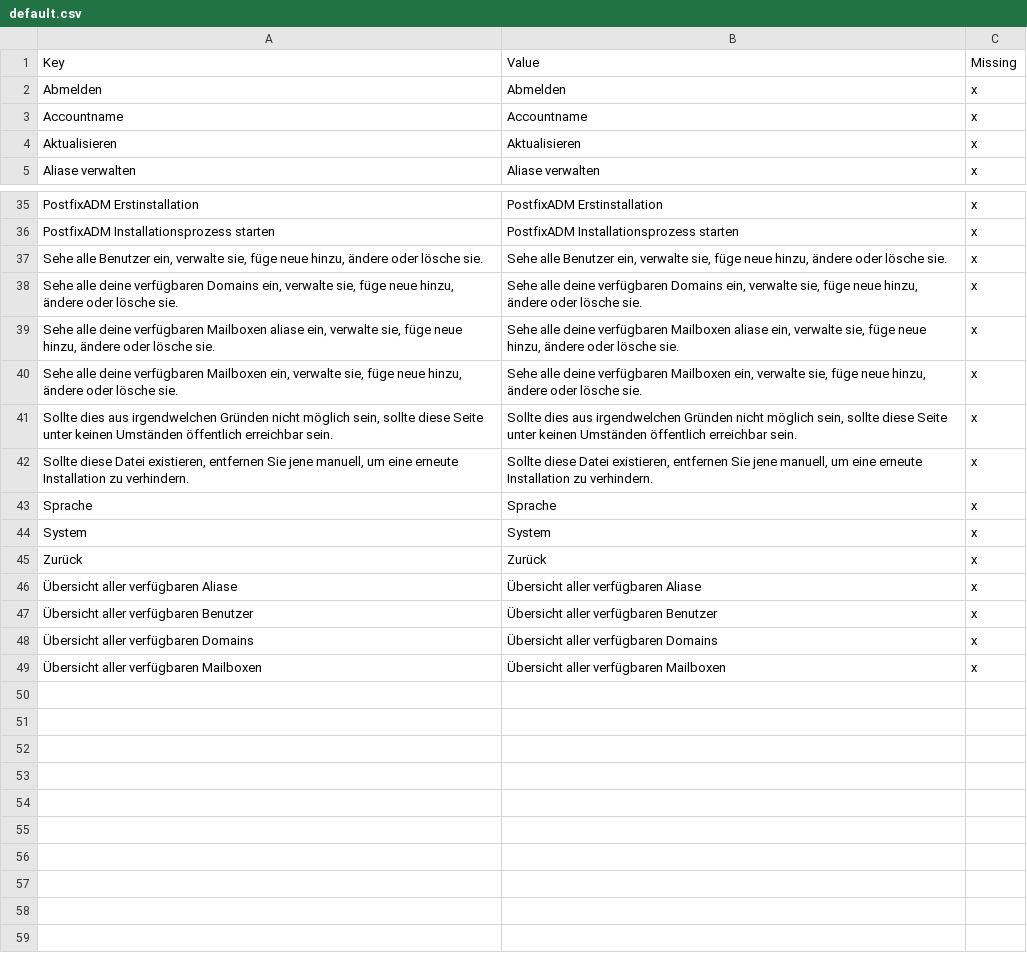
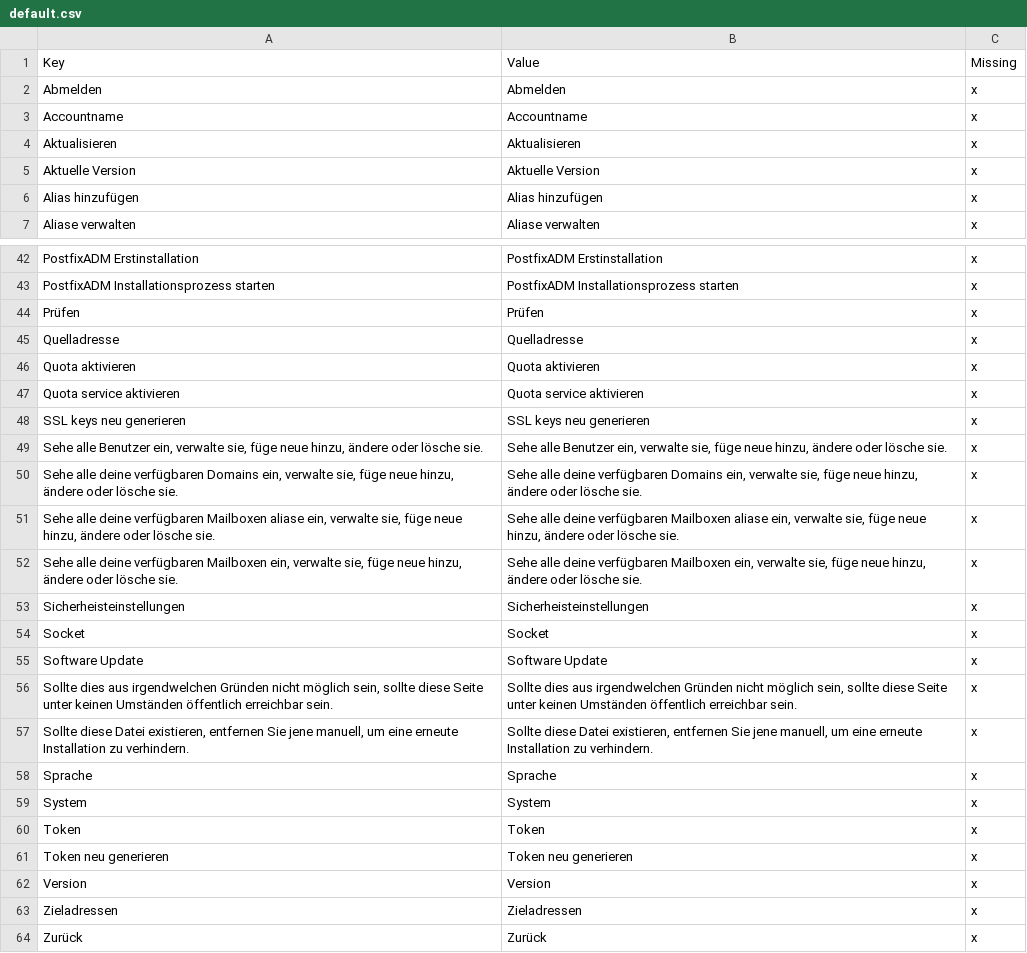
Before and after one commit to Webklex/PostfixADM, a CSV file: resources/lang/en/default.csv, drawn as a sheet; only a part is shown, gaps mark what is left out; the shorter side is filled out with more unchanged rows; the diff covers the shown part only.

```diff
--- a/resources/lang/en/default.csv
+++ b/resources/lang/en/default.csv
@@ -4,2 +4,4 @@ Accountname;Accountname;x
 Aktualisieren;Aktualisieren;x
+Aktuelle Version;Aktuelle Version;x
+Alias hinzufügen;Alias hinzufügen;x
 Aliase verwalten;Aliase verwalten;x
@@ -36,2 +43,7 @@ PostfixADM Erstinstallation;PostfixADM Erstinstallation;x
 PostfixADM Installationsprozess starten;PostfixADM Installationsprozess starten;x
+Prüfen;Prüfen;x
+Quelladresse;Quelladresse;x
+Quota aktivieren;Quota aktivieren;x
+Quota service aktivieren;Quota service aktivieren;x
+SSL keys neu generieren;SSL keys neu generieren;x
 Sehe alle Benutzer ein, verwalte sie, füge neue hinzu, ändere oder lösche sie.;Sehe alle Benutzer ein, verwalte sie, füge neue hinzu, ändere oder lösche sie.;x
@@ -40,2 +52,5 @@ Sehe alle deine verfügbaren Mailboxen aliase ein, verwalte sie, füge neue hinz
 Sehe alle deine verfügbaren Mailboxen ein, verwalte sie, füge neue hinzu, ändere oder lösche sie.;Sehe alle deine verfügbaren Mailboxen ein, verwalte sie, füge neue hinzu, ändere oder lösche sie.;x
+Sicherheisteinstellungen;Sicherheisteinstellungen;x
+Socket;Socket;x
+Software Update;Software Update;x
 Sollte dies aus irgendwelchen Gründen nicht möglich sein, sollte diese Seite unter keinen Umständen öffentlich erreichbar sein.;Sollte dies aus irgendwelchen Gründen nicht möglich sein, sollte diese Seite unter keinen Umständen öffentlich erreichbar sein.;x
@@ -44,2 +59,6 @@ Sprache;Sprache;x
 System;System;x
+Token;Token;x
+Token neu generieren;Token neu generieren;x
+Version;Version;x
+Zieladressen;Zieladressen;x
 Zurück;Zurück;x
```
Also changed, not shown: 5 added rows elsewhere in this file, 11 other files.
